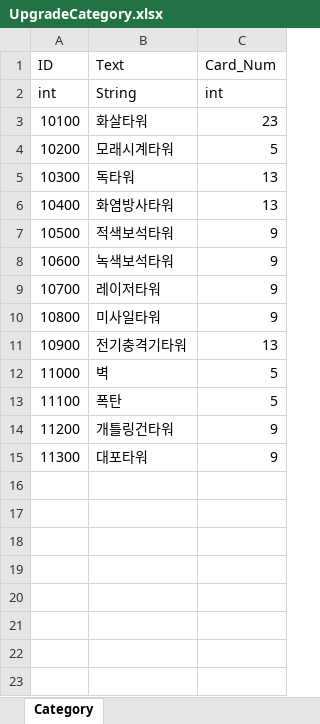
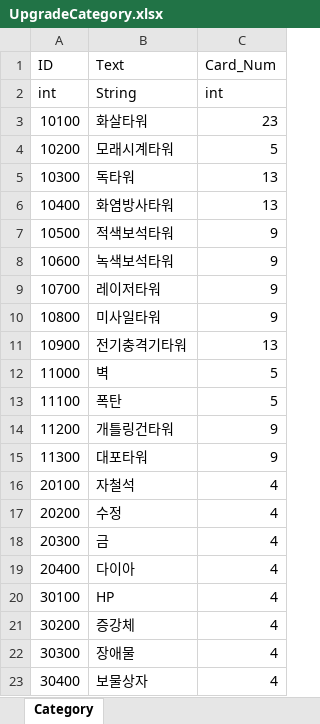
Before and after one commit to ChoWook/PlumTowerDefecne, an Excel workbook: Design/DataTable/UpgradeCategory.xlsx, sheet Category, drawn as a sheet; values as stored, in another font and other column widths than the file's, no borders; the diff names each change by its address in the sheet, - before the commit and + after, or states it on an @@ line.

Commit message:
김시우 UpgradeCategory Card_Num정보수정
김시우 UpgradeCategory Card_Num정보수정

```diff
--- a/Design/DataTable/UpgradeCategory.xlsx (sheet Category)
+++ b/Design/DataTable/UpgradeCategory.xlsx (sheet Category)
+row 16: 20100 | 자철석 | 4
+row 17: 20200 | 수정 | 4
+row 18: 20300 | 금 | 4
+row 19: 20400 | 다이아 | 4
+row 20: 30100 | HP | 4
+row 21: 30200 | 증강체 | 4
+row 22: 30300 | 장애물 | 4
+row 23: 30400 | 보물상자 | 4
```
